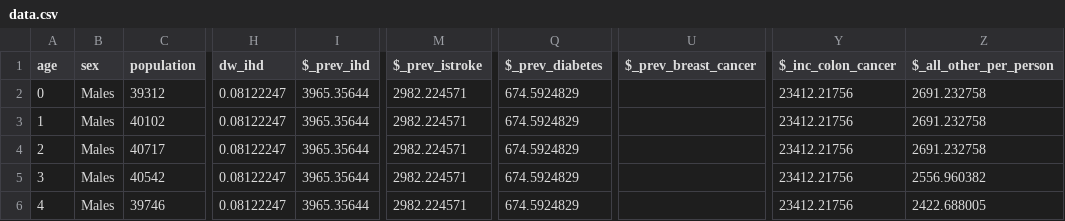
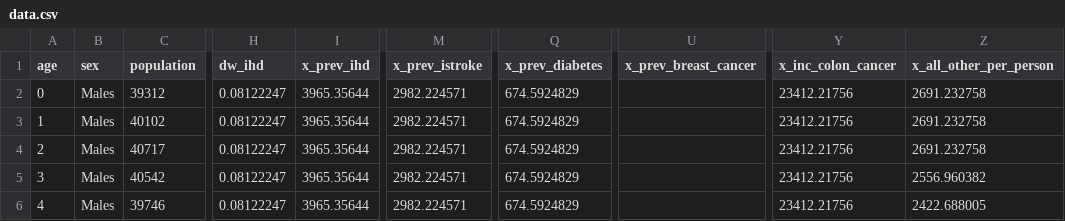
Before and after one commit to ITHIM/MSLT, a CSV file: data/data.csv, drawn as a sheet; only a part is shown, gaps mark what is left out; the diff names each change by its address in the sheet, - before the commit and + after, or states it on an @@ line.

Commit message:
Replace $ with x for cost columns

```diff
--- a/data/data.csv
+++ b/data/data.csv
-I1: $_prev_ihd
+I1: x_prev_ihd
-M1: $_prev_istroke
+M1: x_prev_istroke
-Q1: $_prev_diabetes
+Q1: x_prev_diabetes
-U1: $_prev_breast_cancer
+U1: x_prev_breast_cancer
-Y1: $_inc_colon_cancer
+Y1: x_inc_colon_cancer
-Z1: $_all_other_per_person
+Z1: x_all_other_per_person
```
